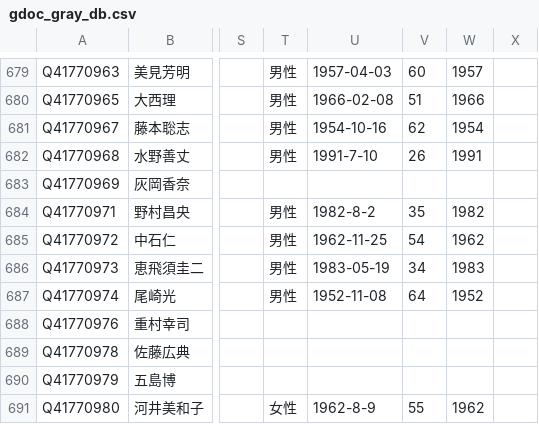
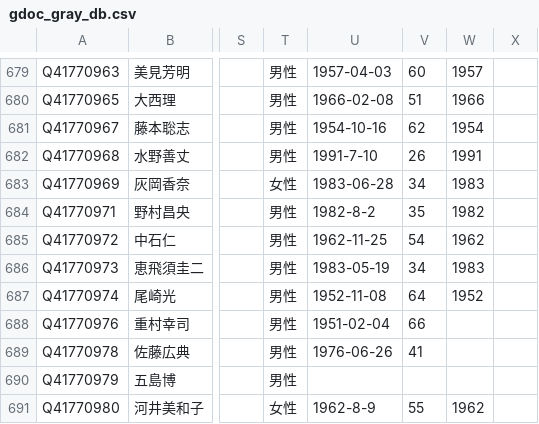
Before and after one commit to hkwi/shuin48pre, a CSV file: docs/gdoc_gray_db.csv, drawn as a sheet; only a part is shown, gaps mark what is left out; the diff covers the shown part only; the diff names each change by its address in the sheet, - before the commit and + after, or states it on an @@ line.

```diff
--- a/docs/gdoc_gray_db.csv
+++ b/docs/gdoc_gray_db.csv
-T683: (empty)
+T683: 女性
-U683: (empty)
+U683: 1983-06-28
-V683: (empty)
+V683: 34
-W683: (empty)
+W683: 1983
-T688:T690: (empty)
+T688:T690: 男性
-U688: (empty)
+U688: 1951-02-04
-V688: (empty)
+V688: 66
-U689: (empty)
+U689: 1976-06-26
-V689: (empty)
+V689: 41
```
Also changed, not shown: 131 edited cells elsewhere in this file, 6 other files.
